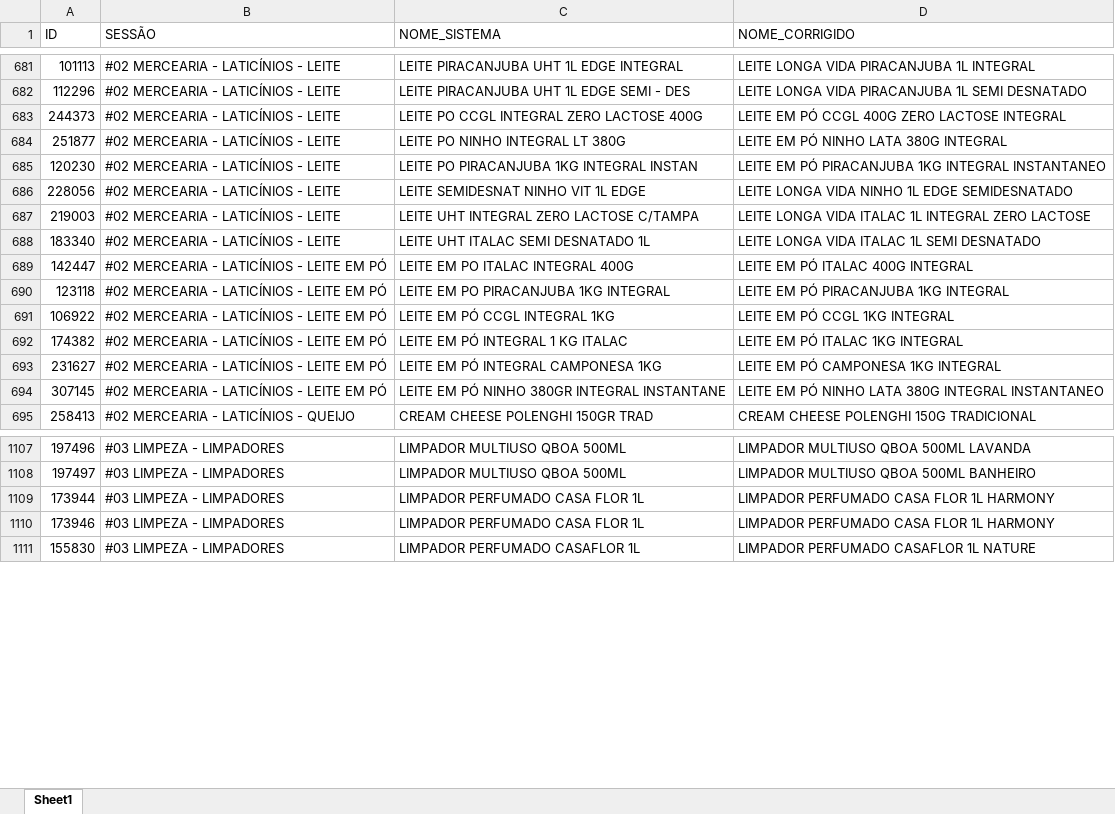
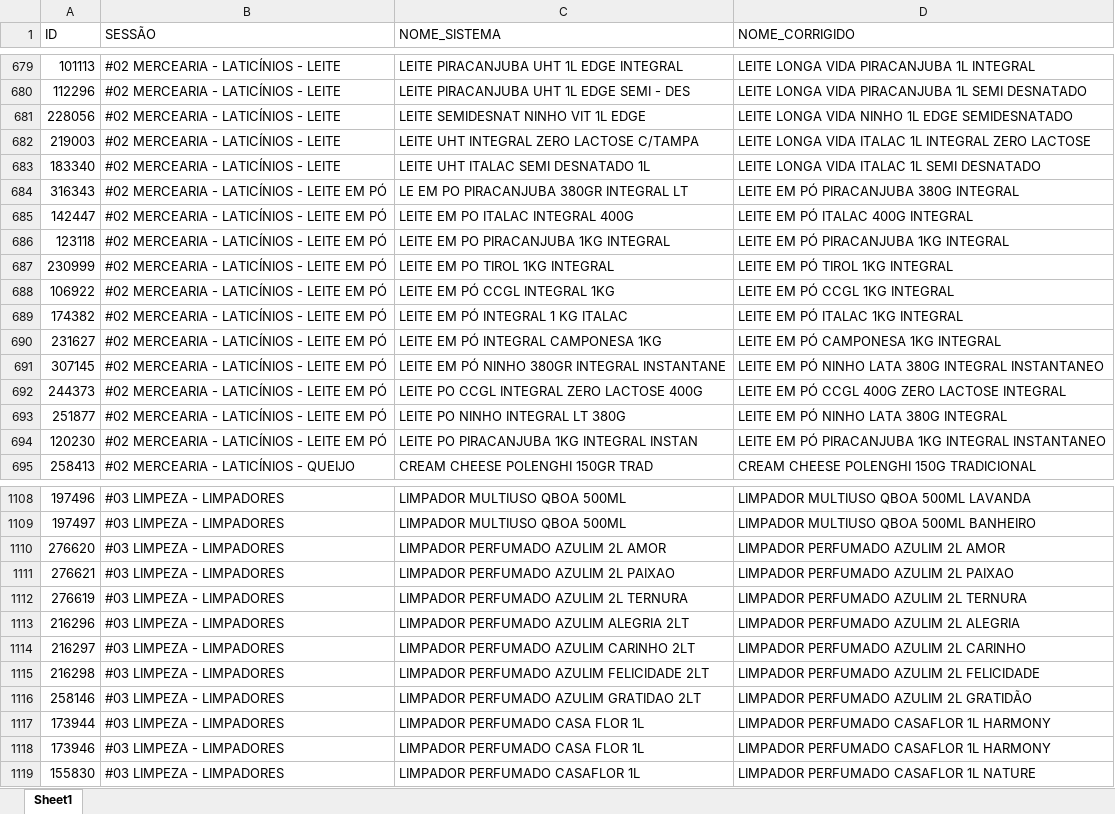
Before and after one commit to geisson/automacao_giro_ofertas, an Excel workbook: produtos_cadastrados.xlsx, sheet Sheet1, drawn as a sheet; only a part is shown, gaps mark what is left out; values as stored, in another font and other column widths than the file's, no cell formats; removed rows and columns are numbered as before the commit, all else as after; the diff covers the shown part only; the diff names each change by its address in the sheet, - before the commit and + after, or states it on an @@ line.

```diff
--- a/produtos_cadastrados.xlsx (sheet Sheet1)
+++ b/produtos_cadastrados.xlsx (sheet Sheet1)
-row 683: 244373 | #02 MERCEARIA - LATICÍNIOS - LEITE | LEITE PO CCGL INTEGRAL ZERO LACTOSE 400G | LEITE EM PÓ CCGL 400G ZERO LACTOSE INTEGRAL
-row 684: 251877 | #02 MERCEARIA - LATICÍNIOS - LEITE | LEITE PO NINHO INTEGRAL LT 380G | LEITE EM PÓ NINHO LATA 380G INTEGRAL
-row 685: 120230 | #02 MERCEARIA - LATICÍNIOS - LEITE | LEITE PO PIRACANJUBA 1KG INTEGRAL INSTAN | LEITE EM PÓ PIRACANJUBA 1KG INTEGRAL INSTANTANEO
+row 684: 316343 | #02 MERCEARIA - LATICÍNIOS - LEITE EM PÓ | LE EM PO PIRACANJUBA 380GR INTEGRAL LT | LEITE EM PÓ PIRACANJUBA 380G INTEGRAL
+row 687: 230999 | #02 MERCEARIA - LATICÍNIOS - LEITE EM PÓ | LEITE EM PO TIROL 1KG INTEGRAL | LEITE EM PÓ TIROL 1KG INTEGRAL
+row 692: 244373 | #02 MERCEARIA - LATICÍNIOS - LEITE EM PÓ | LEITE PO CCGL INTEGRAL ZERO LACTOSE 400G | LEITE EM PÓ CCGL 400G ZERO LACTOSE INTEGRAL
+row 693: 251877 | #02 MERCEARIA - LATICÍNIOS - LEITE EM PÓ | LEITE PO NINHO INTEGRAL LT 380G | LEITE EM PÓ NINHO LATA 380G INTEGRAL
+row 694: 120230 | #02 MERCEARIA - LATICÍNIOS - LEITE EM PÓ | LEITE PO PIRACANJUBA 1KG INTEGRAL INSTAN | LEITE EM PÓ PIRACANJUBA 1KG INTEGRAL INSTANTANEO
+row 1110: 276620 | #03 LIMPEZA - LIMPADORES | LIMPADOR PERFUMADO AZULIM 2L AMOR | LIMPADOR PERFUMADO AZULIM 2L AMOR
+row 1111: 276621 | #03 LIMPEZA - LIMPADORES | LIMPADOR PERFUMADO AZULIM 2L PAIXAO | LIMPADOR PERFUMADO AZULIM 2L PAIXAO
+row 1112: 276619 | #03 LIMPEZA - LIMPADORES | LIMPADOR PERFUMADO AZULIM 2L TERNURA | LIMPADOR PERFUMADO AZULIM 2L TERNURA
+row 1113: 216296 | #03 LIMPEZA - LIMPADORES | LIMPADOR PERFUMADO AZULIM ALEGRIA 2LT | LIMPADOR PERFUMADO AZULIM 2L ALEGRIA
+row 1114: 216297 | #03 LIMPEZA - LIMPADORES | LIMPADOR PERFUMADO AZULIM CARINHO 2LT | LIMPADOR PERFUMADO AZULIM 2L CARINHO
+row 1115: 216298 | #03 LIMPEZA - LIMPADORES | LIMPADOR PERFUMADO AZULIM FELICIDADE 2LT | LIMPADOR PERFUMADO AZULIM 2L FELICIDADE
+row 1116: 258146 | #03 LIMPEZA - LIMPADORES | LIMPADOR PERFUMADO AZULIM GRATIDAO 2LT | LIMPADOR PERFUMADO AZULIM 2L GRATIDÃO
-D1117:D1118 (NOME_CORRIGIDO): LIMPADOR PERFUMADO CASA FLOR 1L HARMONY
+D1117:D1118 (NOME_CORRIGIDO): LIMPADOR PERFUMADO CASAFLOR 1L HARMONY
```
Also changed, not shown: 5 added rows, 2 removed rows and 17 edited cells elsewhere in this sheet, cell formats, giro_da_praça_ofertas.xlsx, 17 other files.
